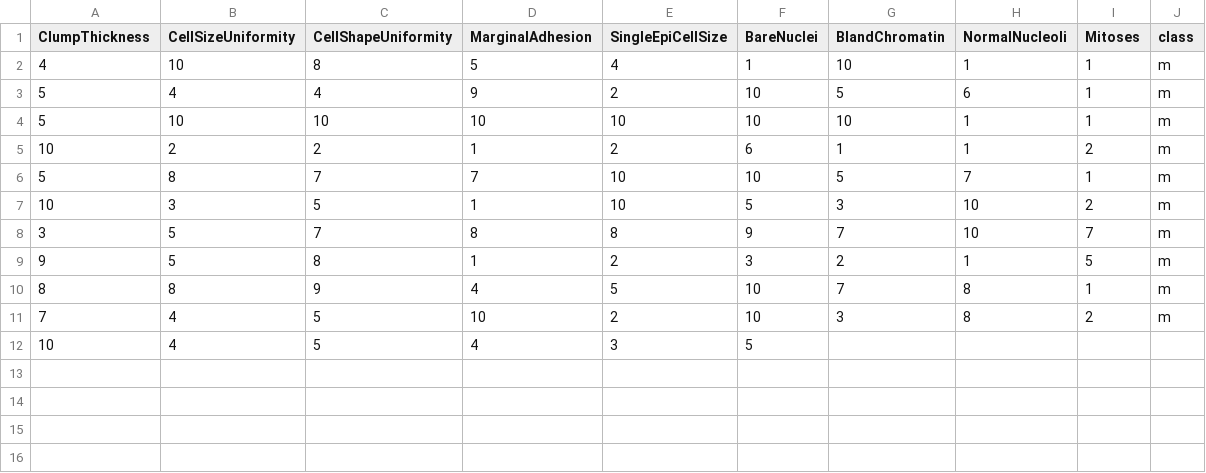
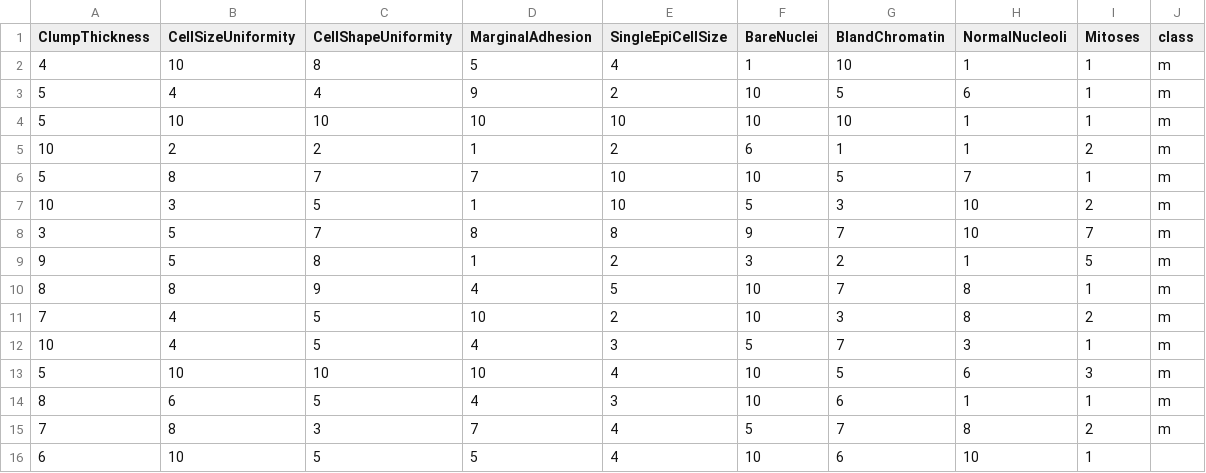
Before and after one commit to FatioSE/Kernel-PCA-DR, a CSV file: datasets/breast-cancer/breast-cancer-Training3.csv, drawn as a sheet.

```diff
--- a/datasets/breast-cancer/breast-cancer-Training3.csv
+++ b/datasets/breast-cancer/breast-cancer-Training3.csv
@@ -11,2 +11,6 @@ ClumpThickness,CellSizeUniformity,CellShapeUniformity,MarginalAdhesion,SingleEpi
 7,4,5,10,2,10,3,8,2,m
-10,4,5,4,3,5,
+10,4,5,4,3,5,7,3,1,m
+5,10,10,10,4,10,5,6,3,m
+8,6,5,4,3,10,6,1,1,m
+7,8,3,7,4,5,7,8,2,m
+6,10,5,5,4,10,6,10,1,
```
